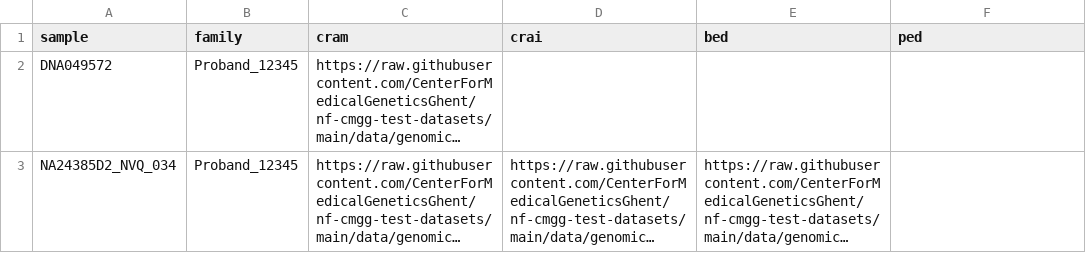
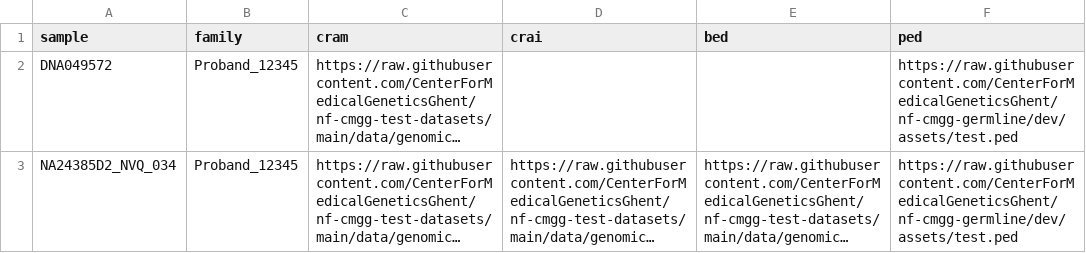
Before and after one commit to nf-cmgg/germline, a CSV file: assets/samplesheet.csv, drawn as a sheet; long unchanged cells end in …; the diff names each change by its address in the sheet, - before the commit and + after, or states it on an @@ line.

```diff
--- a/assets/samplesheet.csv
+++ b/assets/samplesheet.csv
-F2:F3 (ped): (empty)
+F2:F3 (ped): https://raw.githubusercontent.com/CenterForMedicalGeneticsGhent/nf-cmgg-germline/dev/assets/test.ped
```
Also changed, not shown: 3 other files.
